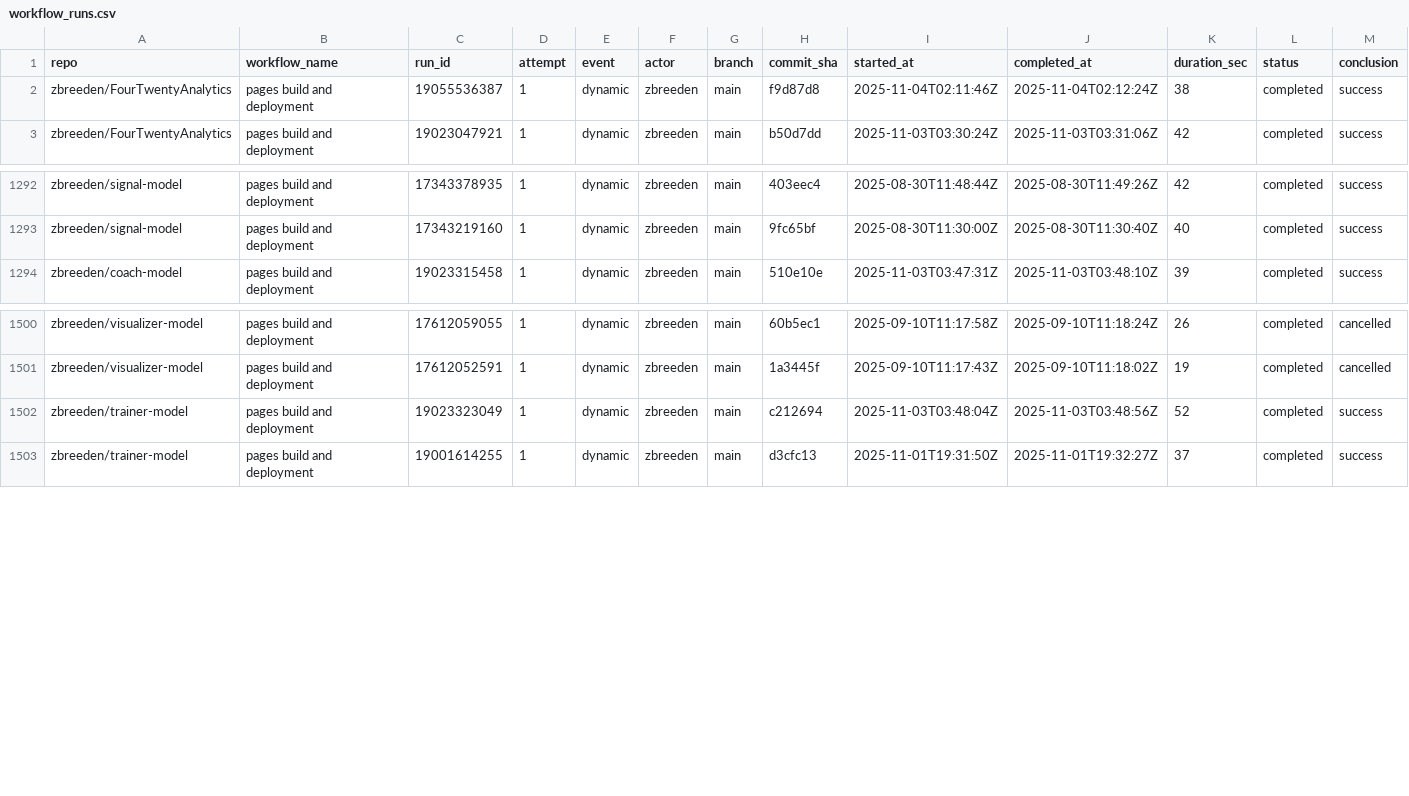
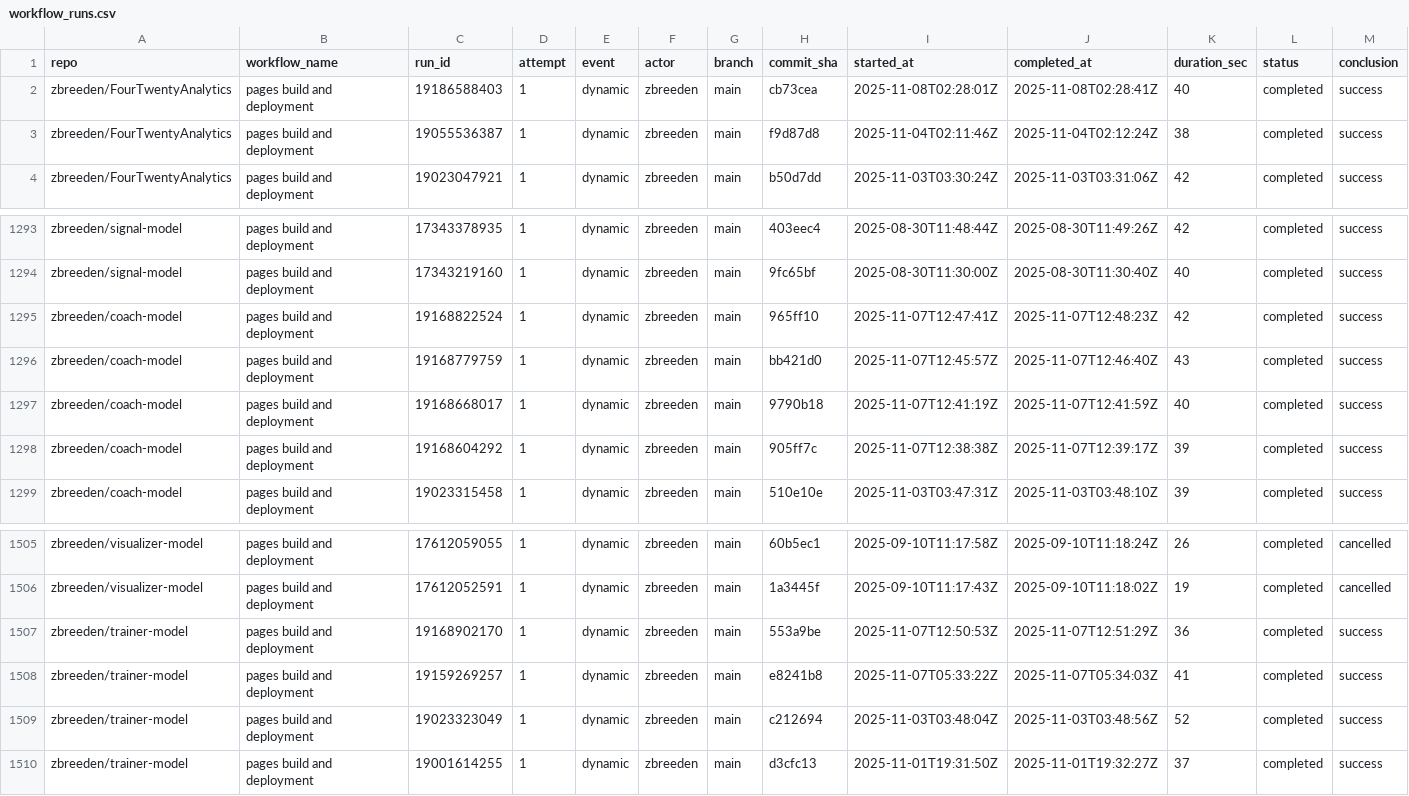
Before and after one commit to zbreeden/launch-model, a CSV file: data/ops/workflow_runs.csv, drawn as a sheet; only a part is shown, gaps mark what is left out; rows hold the shown columns only; the diff names each change by its address in the sheet, - before the commit and + after, or states it on an @@ line.

```diff
--- a/data/ops/workflow_runs.csv
+++ b/data/ops/workflow_runs.csv
+row 2: zbreeden/FourTwentyAnalytics | pages build and deployment | 19186588403 | 1 | dynamic | zbreeden | main | cb73cea | 2025-11-08T02:28:01Z | 2025-11-08T02:28:41Z | 40 | completed | success
+row 1295: zbreeden/coach-model | pages build and deployment | 19168822524 | 1 | dynamic | zbreeden | main | 965ff10 | 2025-11-07T12:47:41Z | 2025-11-07T12:48:23Z | 42 | completed | success
+row 1296: zbreeden/coach-model | pages build and deployment | 19168779759 | 1 | dynamic | zbreeden | main | bb421d0 | 2025-11-07T12:45:57Z | 2025-11-07T12:46:40Z | 43 | completed | success
+row 1297: zbreeden/coach-model | pages build and deployment | 19168668017 | 1 | dynamic | zbreeden | main | 9790b18 | 2025-11-07T12:41:19Z | 2025-11-07T12:41:59Z | 40 | completed | success
+row 1298: zbreeden/coach-model | pages build and deployment | 19168604292 | 1 | dynamic | zbreeden | main | 905ff7c | 2025-11-07T12:38:38Z | 2025-11-07T12:39:17Z | 39 | completed | success
+row 1507: zbreeden/trainer-model | pages build and deployment | 19168902170 | 1 | dynamic | zbreeden | main | 553a9be | 2025-11-07T12:50:53Z | 2025-11-07T12:51:29Z | 36 | completed | success
+row 1508: zbreeden/trainer-model | pages build and deployment | 19159269257 | 1 | dynamic | zbreeden | main | e8241b8 | 2025-11-07T05:33:22Z | 2025-11-07T05:34:03Z | 41 | completed | success
```
